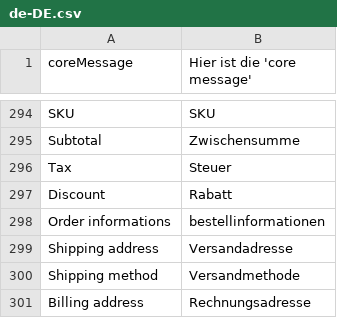
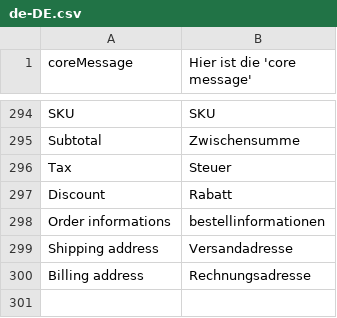
Before and after one commit to solar-dev23/ribatex-Vue-storefront, a CSV file: core/resource/i18n/de-DE.csv, drawn as a sheet; only a part is shown, gaps mark what is left out; the diff names each change by its address in the sheet, - before the commit and + after, or states it on an @@ line.

Commit message:
removed duplicated translation [GER]

```diff
--- a/core/resource/i18n/de-DE.csv
+++ b/core/resource/i18n/de-DE.csv
-row 300: Shipping method | Versandmethode
```
